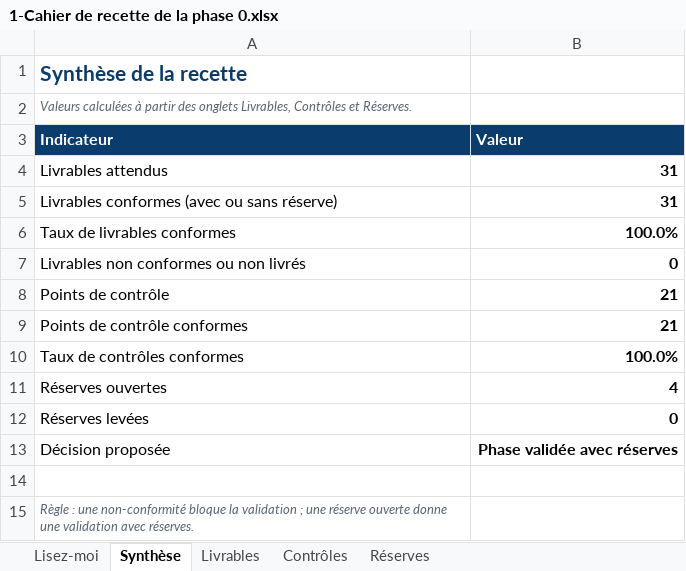
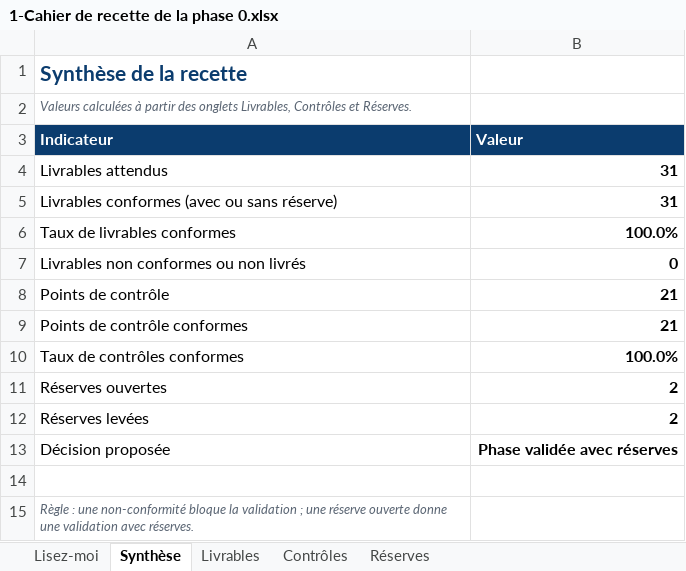
Before and after one commit to sarraabdeljaouad-ui/menuscan-tn, an Excel workbook: 00_cadrage/6-Validation de la phase 0/1-Cahier de recette de la phase 0.xlsx, sheet Synthèse, drawn as a sheet; values as stored, in another font and other column widths than the file's, no borders; the diff names each change by its address in the sheet, - before the commit and + after, or states it on an @@ line.

```diff
--- a/00_cadrage/6-Validation de la phase 0/1-Cahier de recette de la phase 0.xlsx (sheet Synthèse)
+++ b/00_cadrage/6-Validation de la phase 0/1-Cahier de recette de la phase 0.xlsx (sheet Synthèse)
-B11 (Valeur): 4
+B11 (Valeur): 2
-B12 (Valeur): 0
+B12 (Valeur): 2
```
Also changed, not shown: sheet Réserves, sheet Lisez-moi, 00_cadrage/2-Organisation et pilotage/3-Classeur de pilotage.xlsx, 1 other file.
